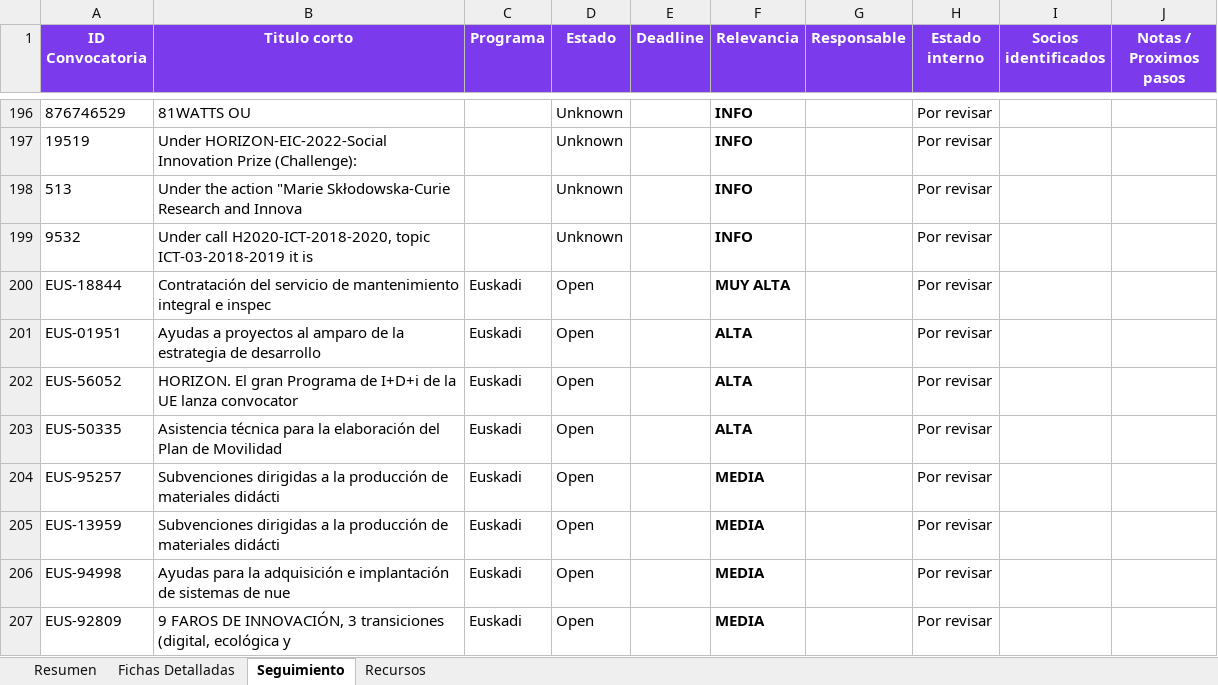
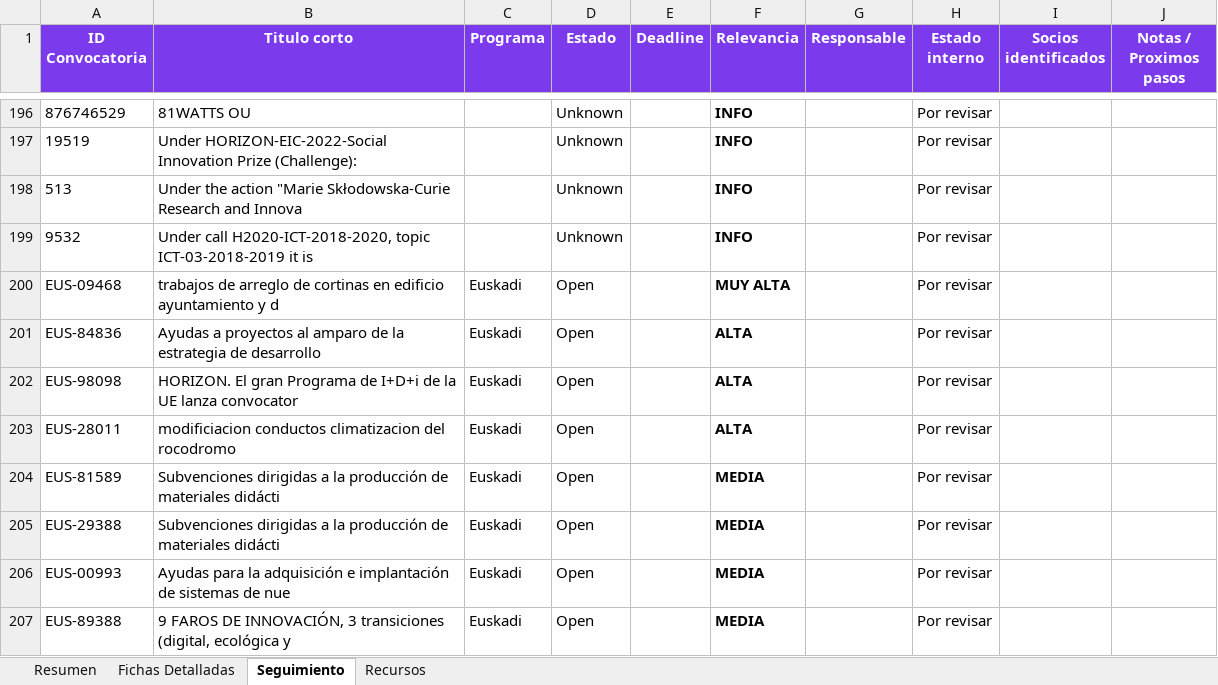
Before and after one commit to haguirre-lab/eu-funding-radar, an Excel workbook: docs/resultados_convocatorias.xlsx, sheet Seguimiento, drawn as a sheet; only a part is shown, gaps mark what is left out; values as stored, in another font and other column widths than the file's, no borders; the diff covers the shown part only; the diff names each change by its address in the sheet, - before the commit and + after, or states it on an @@ line.

```diff
--- a/docs/resultados_convocatorias.xlsx (sheet Seguimiento)
+++ b/docs/resultados_convocatorias.xlsx (sheet Seguimiento)
-A200 (ID Convocatoria): EUS-18844
+A200 (ID Convocatoria): EUS-09468
-B200 (Titulo corto): Contratación del servicio de mantenimiento integral e inspec
+B200 (Titulo corto): trabajos de arreglo de cortinas en edificio ayuntamiento y d
-A201 (ID Convocatoria): EUS-01951
+A201 (ID Convocatoria): EUS-84836
-A202 (ID Convocatoria): EUS-56052
+A202 (ID Convocatoria): EUS-98098
-A203 (ID Convocatoria): EUS-50335
+A203 (ID Convocatoria): EUS-28011
-B203 (Titulo corto): Asistencia técnica para la elaboración del Plan de Movilidad
+B203 (Titulo corto): modificiacion conductos climatizacion del rocodromo
-A204 (ID Convocatoria): EUS-95257
+A204 (ID Convocatoria): EUS-81589
-A205 (ID Convocatoria): EUS-13959
+A205 (ID Convocatoria): EUS-29388
-A206 (ID Convocatoria): EUS-94998
+A206 (ID Convocatoria): EUS-00993
-A207 (ID Convocatoria): EUS-92809
+A207 (ID Convocatoria): EUS-89388
```
Also changed, not shown: 3 added rows, 1 removed row, 4 moved rows and 10 edited cells elsewhere in this sheet, sheet Fichas Detalladas, sheet Resumen, 3 other files.
